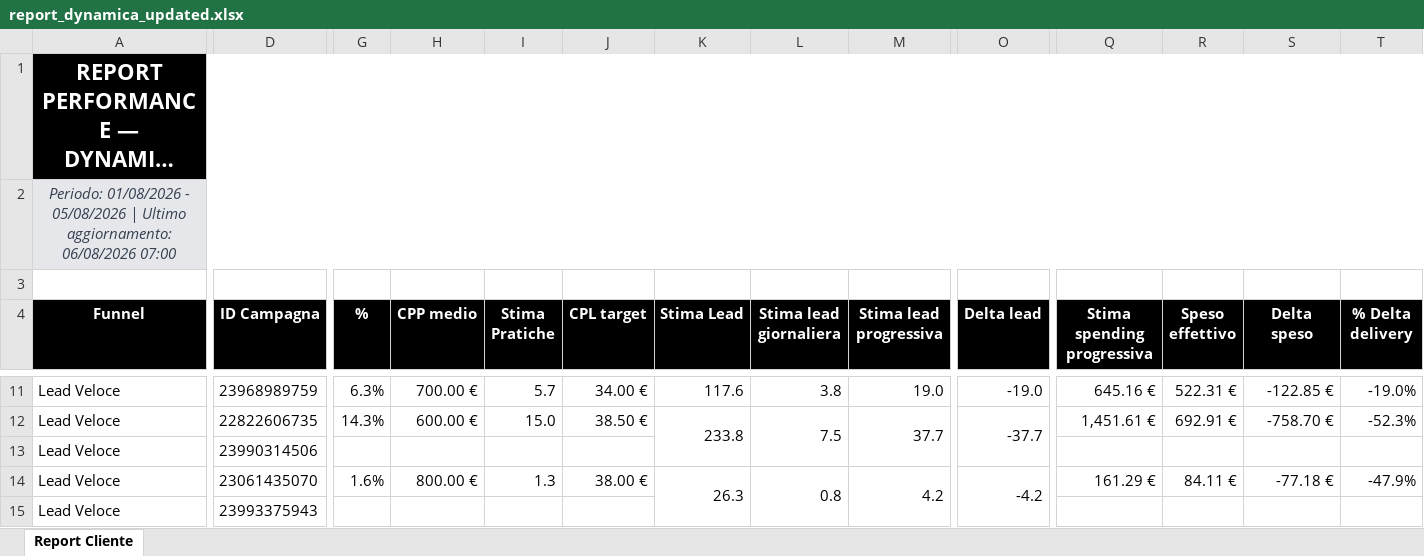
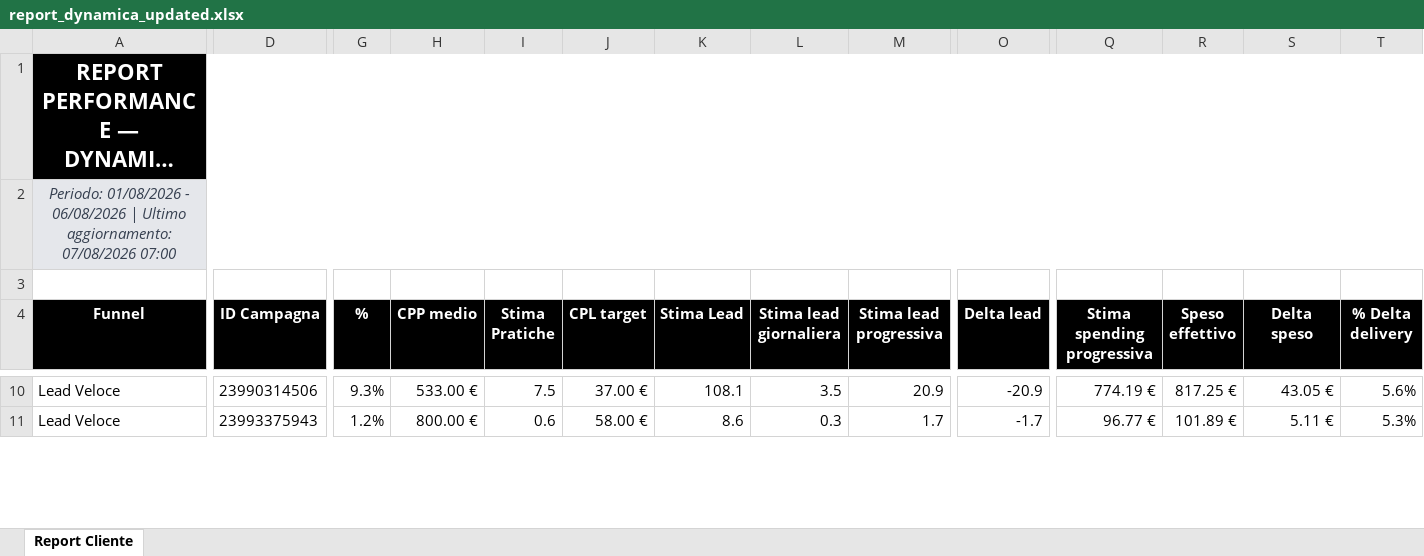
Before and after one commit to andreafallavollita5-cmyk/dynamica-dashboard, an Excel workbook: exports/report_dynamica_updated.xlsx, sheet Report Cliente, drawn as a sheet; only a part is shown, gaps mark what is left out; long unchanged cells end in …; values as stored, in another font and other column widths than the file's, no borders; conditional formats not drawn; removed rows and columns are numbered as before the commit, all else as after; rows hold the shown columns only; the diff covers the shown part only; the diff names each change by its address in the sheet, - before the commit and + after, or states it on an @@ line.

Commit message:
Aggiornamento dati Dynamica 2026-08-07

```diff
--- a/exports/report_dynamica_updated.xlsx (sheet Report Cliente)
+++ b/exports/report_dynamica_updated.xlsx (sheet Report Cliente)
-A2 (Funnel): …01/08/2026 - 05/08/2026 | Ultimo aggiornamento: 06/08/2026 07:00
+A2 (Funnel): …01/08/2026 - 06/08/2026 | Ultimo aggiornamento: 07/08/2026 07:00
-D10 (ID Campagna): 23968989759
+D10 (ID Campagna): 23990314506
-G10 (%): 6.3%
+G10 (%): 9.3%
-H10 (CPP medio): 700.00 €
+H10 (CPP medio): 533.00 €
-I10 (Stima Pratiche): 5.7
+I10 (Stima Pratiche): 7.5
-J10 (CPL target): 34.00 €
+J10 (CPL target): 37.00 €
-K10 (Stima Lead): 117.6
+K10 (Stima Lead): 108.1
-L10 (Stima lead giornaliera): 3.8
+L10 (Stima lead giornaliera): 3.5
-M10 (Stima lead progressiva): 19.0
+M10 (Stima lead progressiva): 20.9
-O10 (Delta lead): -19.0
+O10 (Delta lead): -20.9
-Q10 (Stima spending progressiva): 645.16 €
+Q10 (Stima spending progressiva): 774.19 €
-R10 (Speso effettivo): 522.31 €
+R10 (Speso effettivo): 817.25 €
-S10 (Delta speso): -122.85 €
+S10 (Delta speso): 43.05 €
-T10 (% Delta delivery): -19.0%
+T10 (% Delta delivery): 5.6%
-row 12: Lead Veloce | 22822606735 | 14.3% | 600.00 € | 15.0 | 38.50 € | 233.8 | 7.5 | 37.7 | -37.7 | 1,451.61 € | 692.91 € | -758.70 € | -52.3%
-row 13: Lead Veloce | 23990314506
-row 14: Lead Veloce | 23061435070 | 1.6% | 800.00 € | 1.3 | 38.00 € | 26.3 | 0.8 | 4.2 | -4.2 | 161.29 € | 84.11 € | -77.18 € | -47.9%
-G11 (%): (empty)
+G11 (%): 1.2%
-H11 (CPP medio): (empty)
+H11 (CPP medio): 800.00 €
-I11 (Stima Pratiche): (empty)
+I11 (Stima Pratiche): 0.6
-J11 (CPL target): (empty)
+J11 (CPL target): 58.00 €
-K11 (Stima Lead): (empty)
+K11 (Stima Lead): 8.6
-L11 (Stima lead giornaliera): (empty)
+L11 (Stima lead giornaliera): 0.3
-M11 (Stima lead progressiva): (empty)
+M11 (Stima lead progressiva): 1.7
-O11 (Delta lead): (empty)
+O11 (Delta lead): -1.7
-Q11 (Stima spending progressiva): (empty)
+Q11 (Stima spending progressiva): 96.77 €
-R11 (Speso effettivo): (empty)
+R11 (Speso effettivo): 101.89 €
-S11 (Delta speso): (empty)
+S11 (Delta speso): 5.11 €
-T11 (% Delta delivery): (empty)
+T11 (% Delta delivery): 5.3%
```
Also changed, not shown: 6 added rows, 11 removed rows, 119 edited cells and merged cells elsewhere in this sheet, 3 other files.
